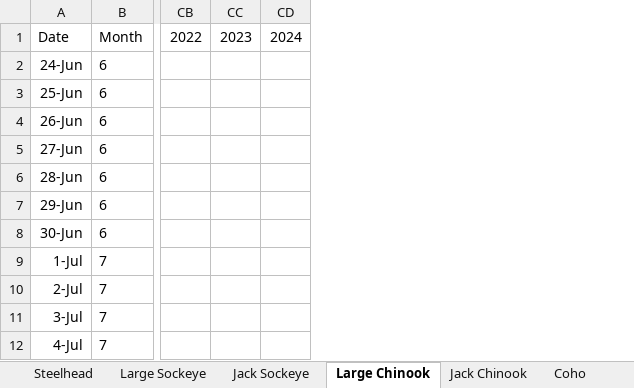
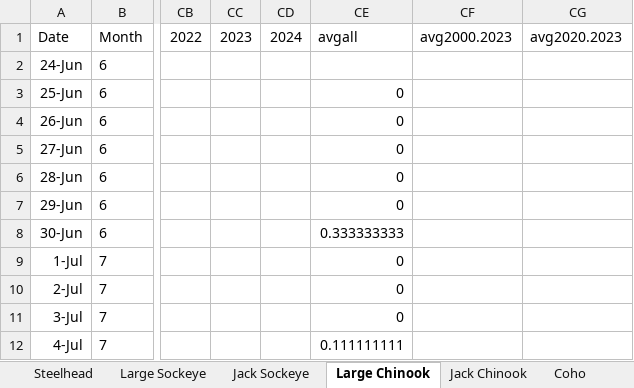
Before and after one commit to Coastland-Research/skeena-salmon-inseason-updates, an Excel workbook: data/babine fence counts 1946-2024 compiled 20240717.xlsx, sheet Large Chinook, drawn as a sheet; only a part is shown, gaps mark what is left out; values as stored, in another font and other column widths than the file's, no borders; the diff names each change by its address in the sheet, - before the commit and + after, or states it on an @@ line.

Commit message:
start working on Babine chinook figure - getting an error with 2024 column

```diff
--- a/data/babine fence counts 1946-2024 compiled 20240717.xlsx (sheet Large Chinook)
+++ b/data/babine fence counts 1946-2024 compiled 20240717.xlsx (sheet Large Chinook)
+column CE, rows 1-12: avgall |  | 0 | 0 | 0 | 0 | 0 | 0.333333333 | 0 | 0 | 0 | 0.111111111
+column CF, row 1: avg2000.2023
+column CG, row 1: avg2020.2023
```
Also changed, not shown: 1 other file.
